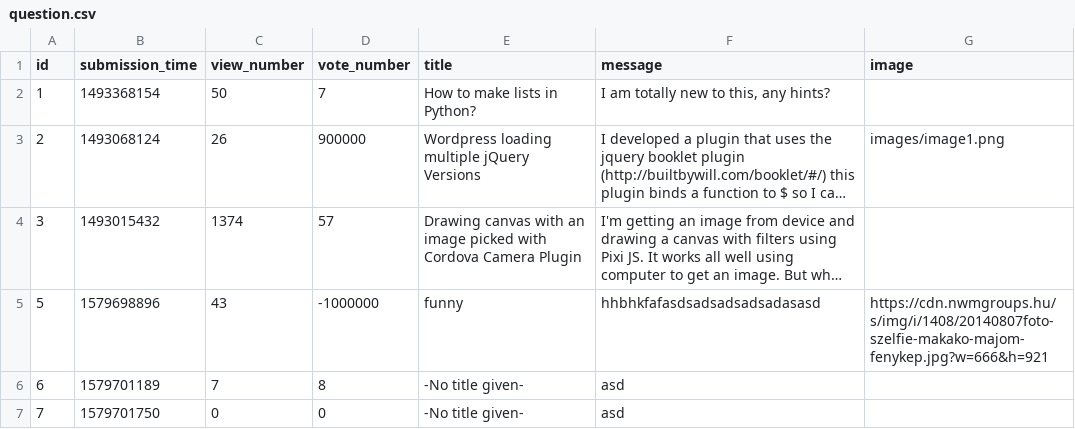
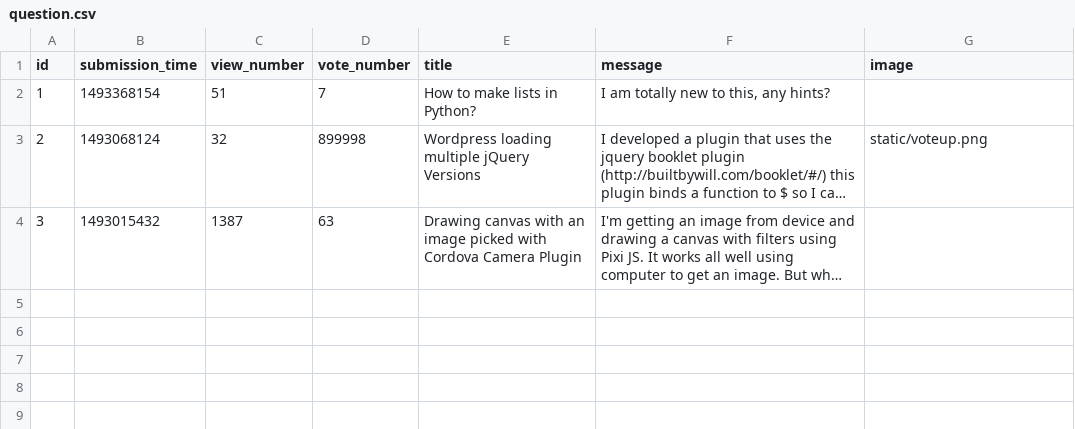
Before and after one commit to CodecoolGlobal/ask-mate-cyphers, a CSV file: sample_data/question.csv, drawn as a sheet; long unchanged cells end in …; the diff names each change by its address in the sheet, - before the commit and + after, or states it on an @@ line.

Commit message:
Image upload updated

```diff
--- a/sample_data/question.csv
+++ b/sample_data/question.csv
-C2 (view_number): 50
+C2 (view_number): 51
-C3 (view_number): 26
+C3 (view_number): 32
-D3 (vote_number): 900000
+D3 (vote_number): 899998
-G3 (image): images/image1.png
+G3 (image): static/voteup.png
-C4 (view_number): 1374
+C4 (view_number): 1387
-D4 (vote_number): 57
+D4 (vote_number): 63
-row 5: 5 | 1579698896 | 43 | -1000000 | funny | hhbhkfafasdsadsadsadsadasasd | https://cdn.nwmgroups.hu/s/img/i/1408/20140807foto-szelfie-makako-majom-fenykep.jpg?w=666&h=921
-row 6: 6 | 1579701189 | 7 | 8 | -No title given- | asd
-row 7: 7 | 1579701750 | 0 | 0 | -No title given- | asd
```
Also changed, not shown: 13 other files.
